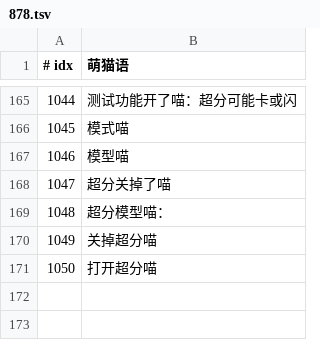
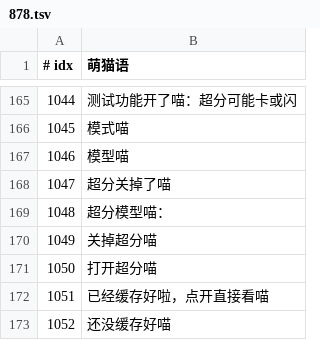
Before and after one commit to GuqiGG/Bili-Space, a TSV file: i18n/cat/878.tsv, drawn as a sheet; only a part is shown, gaps mark what is left out; the diff names each change by its address in the sheet, - before the commit and + after, or states it on an @@ line.

```diff
--- a/i18n/cat/878.tsv
+++ b/i18n/cat/878.tsv
+row 172: 1051 | 已经缓存好啦，点开直接看喵
+row 173: 1052 | 还没缓存好喵
```
Also changed, not shown: i18n/tr/878.tsv, 18 other files.
